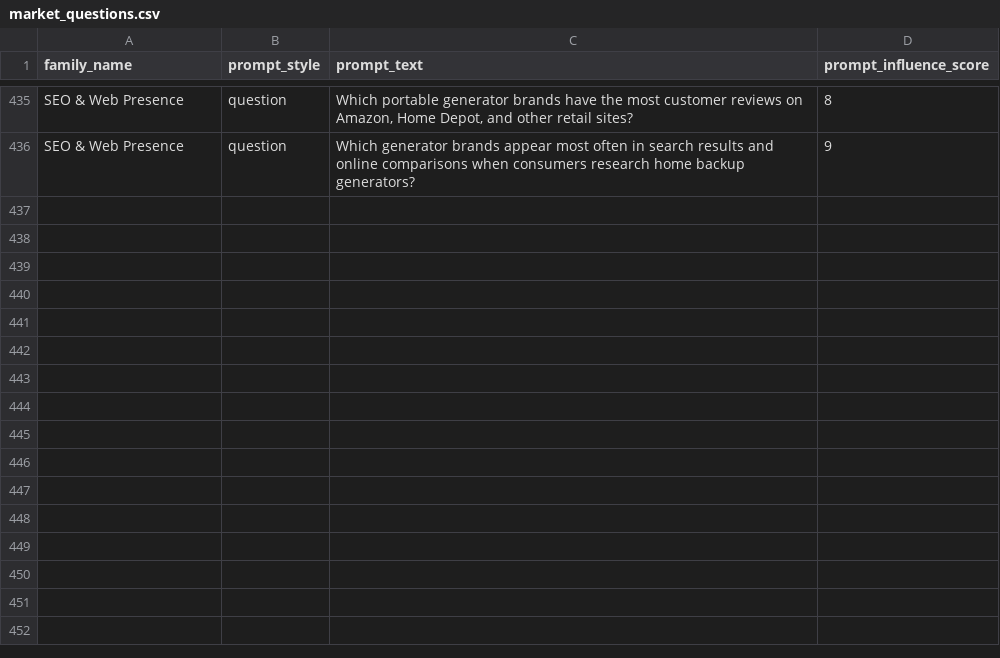
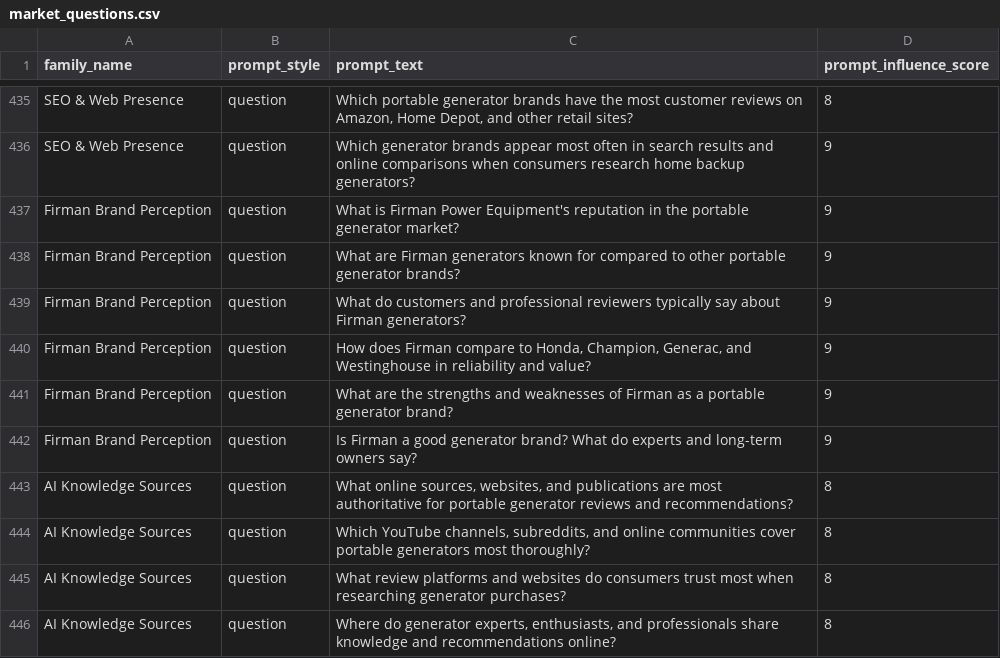
Before and after one commit to antiqueskeleton/atlas, a CSV file: data/market_questions.csv, drawn as a sheet; only a part is shown, gaps mark what is left out; the diff names each change by its address in the sheet, - before the commit and + after, or states it on an @@ line.

```diff
--- a/data/market_questions.csv
+++ b/data/market_questions.csv
+row 437: Firman Brand Perception | question | What is Firman Power Equipment's reputation in the portable generator market? | 9
+row 438: Firman Brand Perception | question | What are Firman generators known for compared to other portable generator brands? | 9
+row 439: Firman Brand Perception | question | What do customers and professional reviewers typically say about Firman generators? | 9
+row 440: Firman Brand Perception | question | How does Firman compare to Honda, Champion, Generac, and Westinghouse in reliability and value? | 9
+row 441: Firman Brand Perception | question | What are the strengths and weaknesses of Firman as a portable generator brand? | 9
+row 442: Firman Brand Perception | question | Is Firman a good generator brand? What do experts and long-term owners say? | 9
+row 443: AI Knowledge Sources | question | What online sources, websites, and publications are most authoritative for portable generator reviews and recommendations? | 8
+row 444: AI Knowledge Sources | question | Which YouTube channels, subreddits, and online communities cover portable generators most thoroughly? | 8
+row 445: AI Knowledge Sources | question | What review platforms and websites do consumers trust most when researching generator purchases? | 8
+row 446: AI Knowledge Sources | question | Where do generator experts, enthusiasts, and professionals share knowledge and recommendations online? | 8
```
Also changed, not shown: 2 other files.
